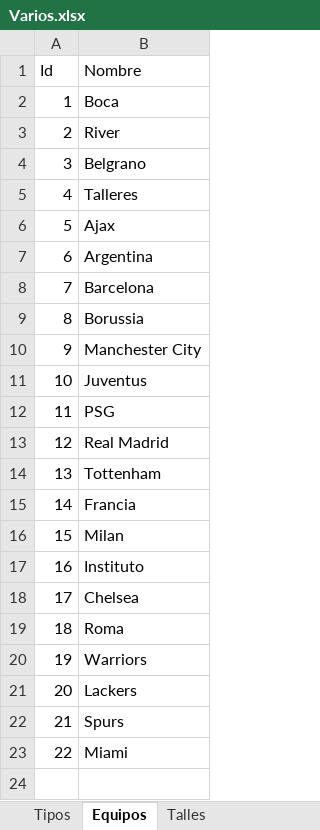
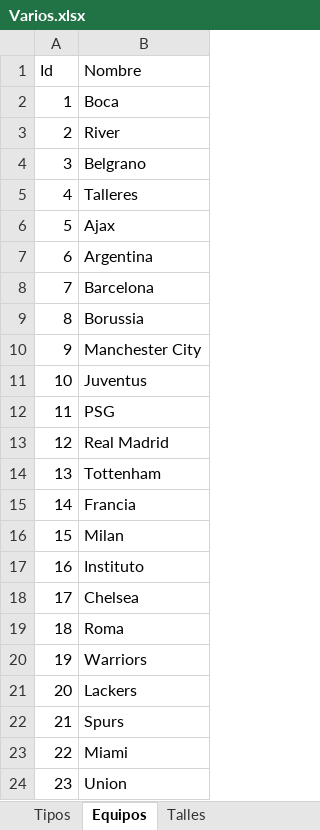
Before and after one commit to fanaticosdtp/fanaticos-catalog-node, an Excel workbook: data/Varios.xlsx, sheet Equipos, drawn as a sheet; values as stored, in another font and other column widths than the file's, no borders; charts and pictures not drawn; the diff names each change by its address in the sheet, - before the commit and + after, or states it on an @@ line.

```diff
--- a/data/Varios.xlsx (sheet Equipos)
+++ b/data/Varios.xlsx (sheet Equipos)
+row 24: 23 | Union
```
Also changed, not shown: data/Categorias.xlsx, data/Productos.xlsx, 4 other files.
